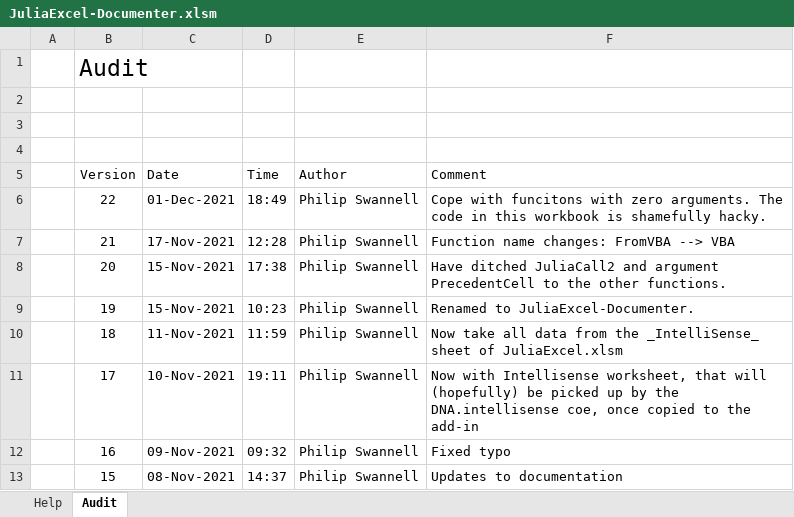
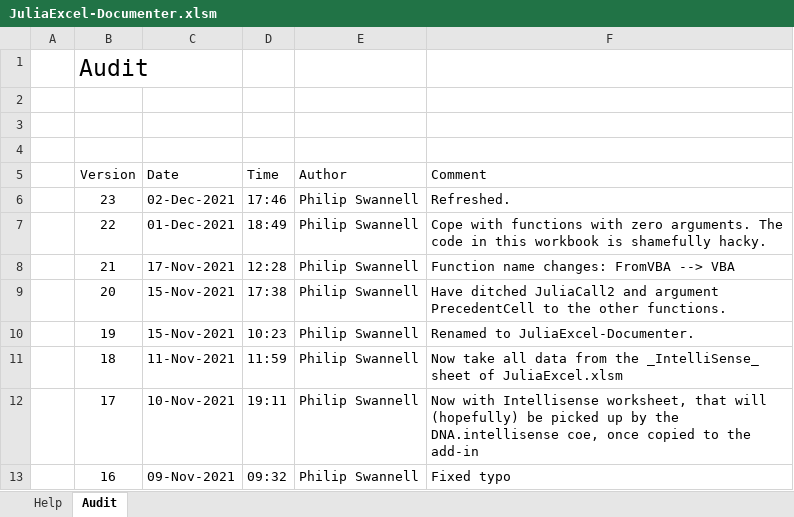
Before and after one commit to PGS62/JuliaExcel.jl, an Excel workbook: workbooks/JuliaExcel-Documenter.xlsm, sheet Audit, drawn as a sheet; only a part is shown; the shorter side is filled out with more unchanged rows; values as stored, in another font and other column widths than the file's, no borders; addresses are those after the commit; the diff names each change by its address in the sheet, - before the commit and + after, or states it on an @@ line.

```diff
--- a/workbooks/JuliaExcel-Documenter.xlsm (sheet Audit)
+++ b/workbooks/JuliaExcel-Documenter.xlsm (sheet Audit)
+row 6:  | 23 | 02-Dec-2021 | 17:46 | Philip Swannell | Refreshed.
-F7 (Comment): Cope with funcitons with zero…
+F7 (Comment): Cope with functions with zero…
```
Also changed, not shown: sheet Help, 8 other files.
